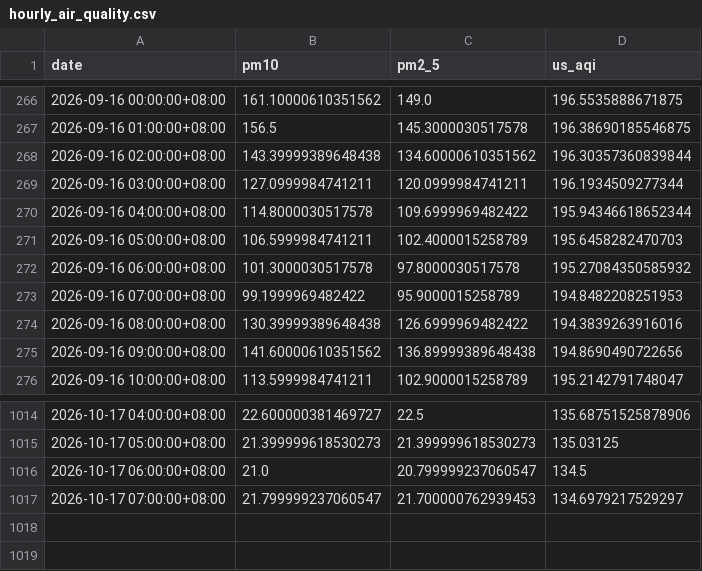
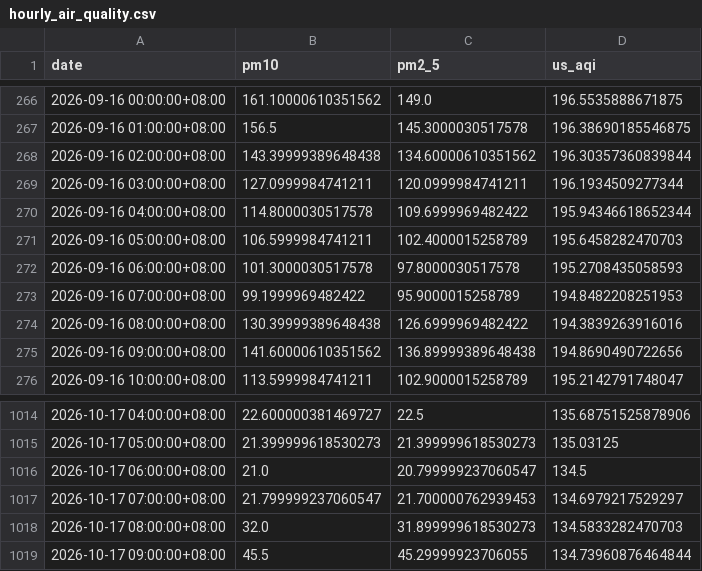
Before and after one commit to raynonpo/Project-Air, a CSV file: hourly_air_quality.csv, drawn as a sheet; only a part is shown, gaps mark what is left out.

```diff
--- a/hourly_air_quality.csv
+++ b/hourly_air_quality.csv
@@ -271,3 +271,3 @@ date,pm10,pm2_5,us_aqi
 2026-09-16 05:00:00+08:00,106.5999984741211,102.4000015258789,195.6458282470703
-2026-09-16 06:00:00+08:00,101.3000030517578,97.8000030517578,195.27084350585932
+2026-09-16 06:00:00+08:00,101.3000030517578,97.8000030517578,195.2708435058593
 2026-09-16 07:00:00+08:00,99.1999969482422,95.9000015258789,194.8482208251953
@@ -1017 +1017,3 @@ date,pm10,pm2_5,us_aqi
 2026-10-17 07:00:00+08:00,21.799999237060547,21.700000762939453,134.6979217529297
+2026-10-17 08:00:00+08:00,32.0,31.899999618530273,134.5833282470703
+2026-10-17 09:00:00+08:00,45.5,45.29999923706055,134.73960876464844
```
Also changed, not shown: hourly_Weather_data.csv.
